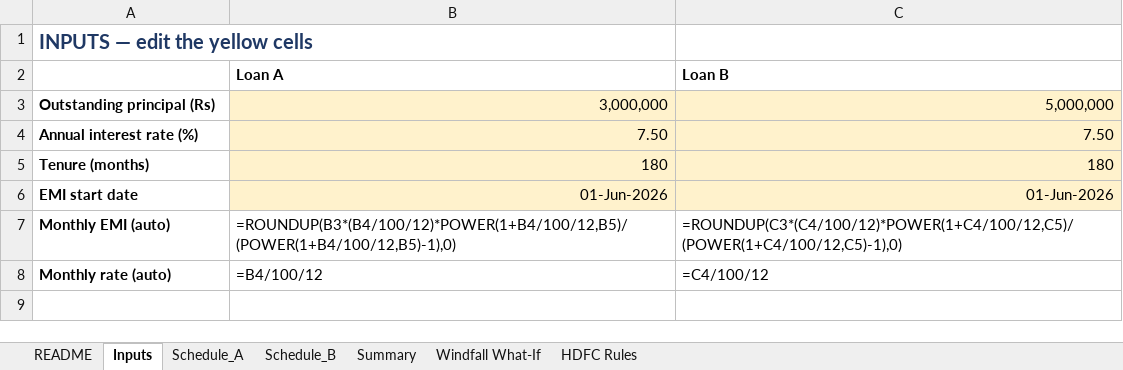
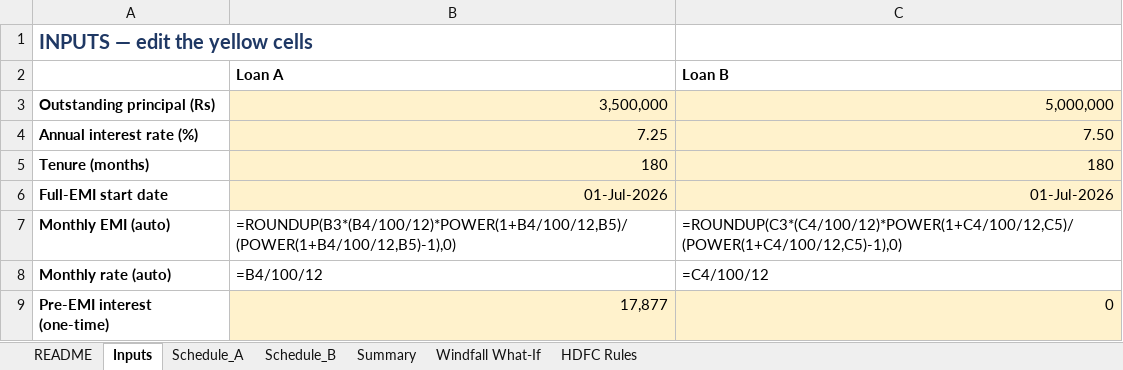
Before and after one commit to dharmik136/home-loan-planner, an Excel workbook: Home-Loan-Prepayment-Planner.xlsx, sheet Inputs, drawn as a sheet; values as stored, in another font and other column widths than the file's, no borders; formulas without a stored value are shown as written; the diff names each change by its address in the sheet, - before the commit and + after, or states it on an @@ line.

```diff
--- a/Home-Loan-Prepayment-Planner.xlsx (sheet Inputs)
+++ b/Home-Loan-Prepayment-Planner.xlsx (sheet Inputs)
-B3 (Loan A): 3,000,000
+B3 (Loan A): 3,500,000
-B4 (Loan A): 7.50
+B4 (Loan A): 7.25
-A6: EMI start date
+A6: Full-EMI start date
-B6 (Loan A): 01-Jun-2026
+B6 (Loan A): 01-Jul-2026
-C6 (Loan B): 01-Jun-2026
+C6 (Loan B): 01-Jul-2026
+row 9: Pre-EMI interest (one-time) | 17,877 | 0
```
Also changed, not shown: sheet Summary, 5 other files.
